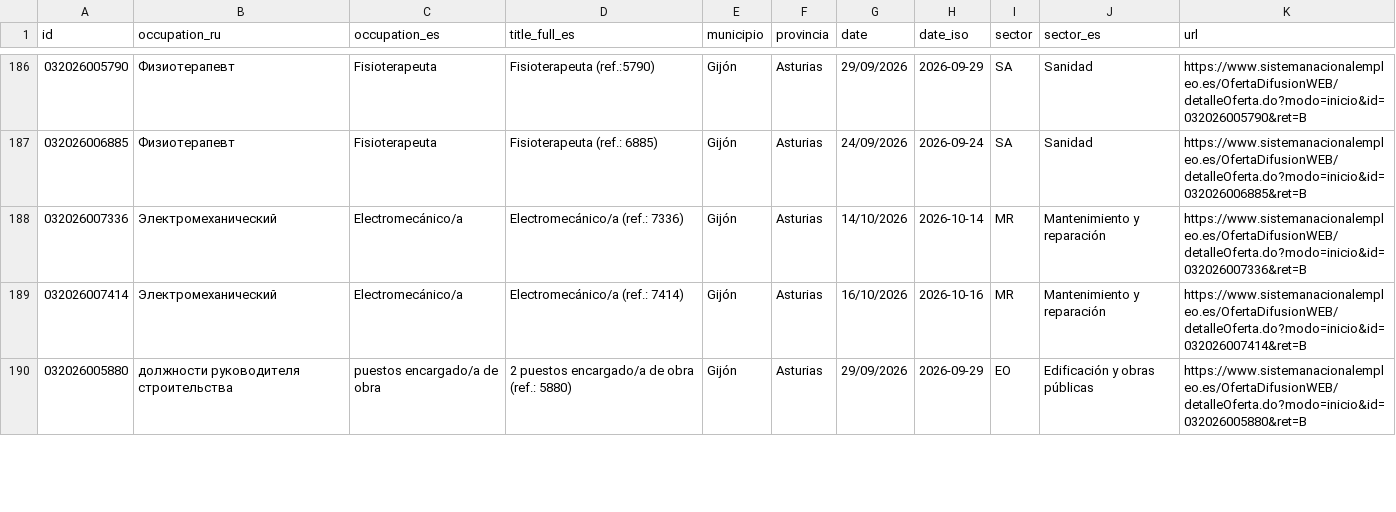
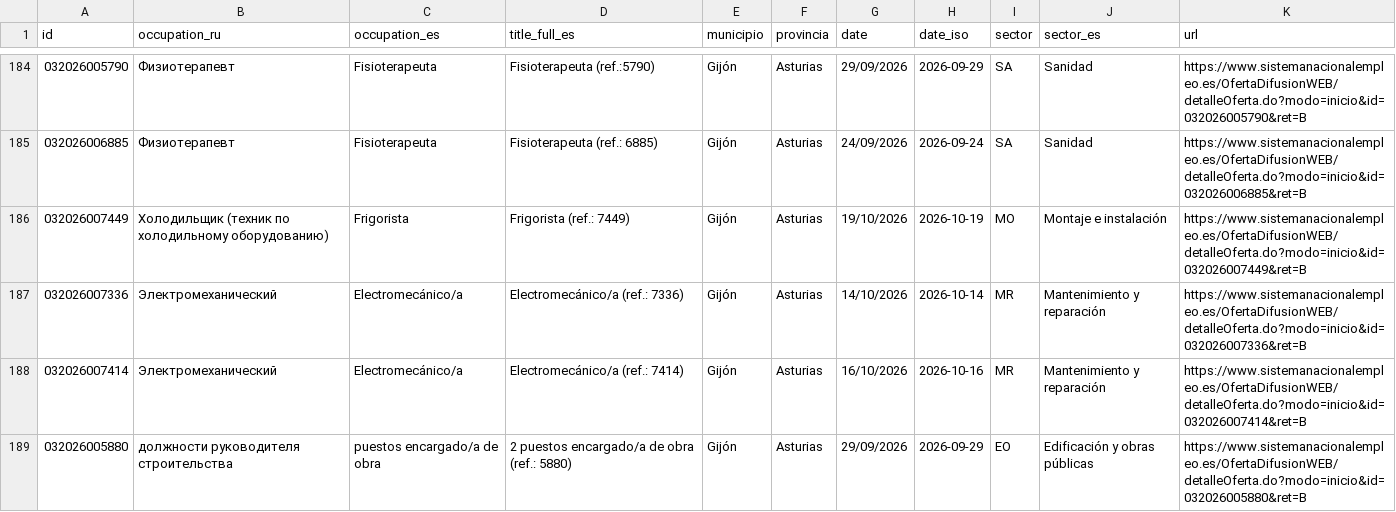
Before and after one commit to RealBuddy/sepe-jobs, a CSV file: catalog.csv, drawn as a sheet; only a part is shown, gaps mark what is left out; the diff covers the shown part only.

```diff
--- a/catalog.csv
+++ b/catalog.csv
@@ -187,2 +185,3 @@
 032026006885,Физиотерапевт,Fisioterapeuta,Fisioterapeuta (ref.: 6885),Gijón,Asturias,24/09/2026,2026-09-24,SA,Sanidad,https://www.sistemanacionalempleo.es/OfertaDifusionWEB/detalleOferta.do?modo=inicio&id=032026006885&ret=B
+032026007449,Холодильщик (техник по холодильному оборудованию),Frigorista,Frigorista (ref.: 7449),Gijón,Asturias,19/10/2026,2026-10-19,MO,Montaje e instalación,https://www.sistemanacionalempleo.es/OfertaDifusionWEB/detalleOferta.do?modo=inicio&id=032026007449&ret=B
 032026007336,Электромеханический,Electromecánico/a,Electromecánico/a (ref.: 7336),Gijón,Asturias,14/10/2026,2026-10-14,MR,Mantenimiento y reparación,https://www.sistemanacionalempleo.es/OfertaDifusionWEB/detalleOferta.do?modo=inicio&id=032026007336&ret=B
```
Also changed, not shown: 3 added rows, 4 removed rows and 2 edited cells elsewhere in this file, 12 other files.
